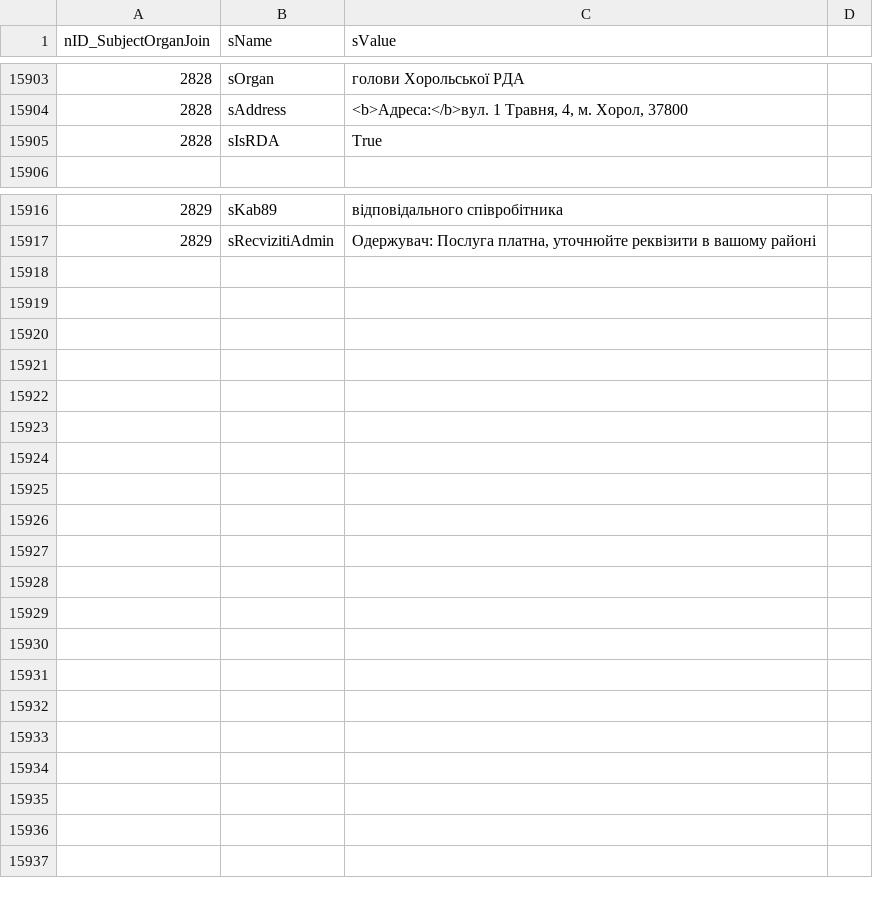
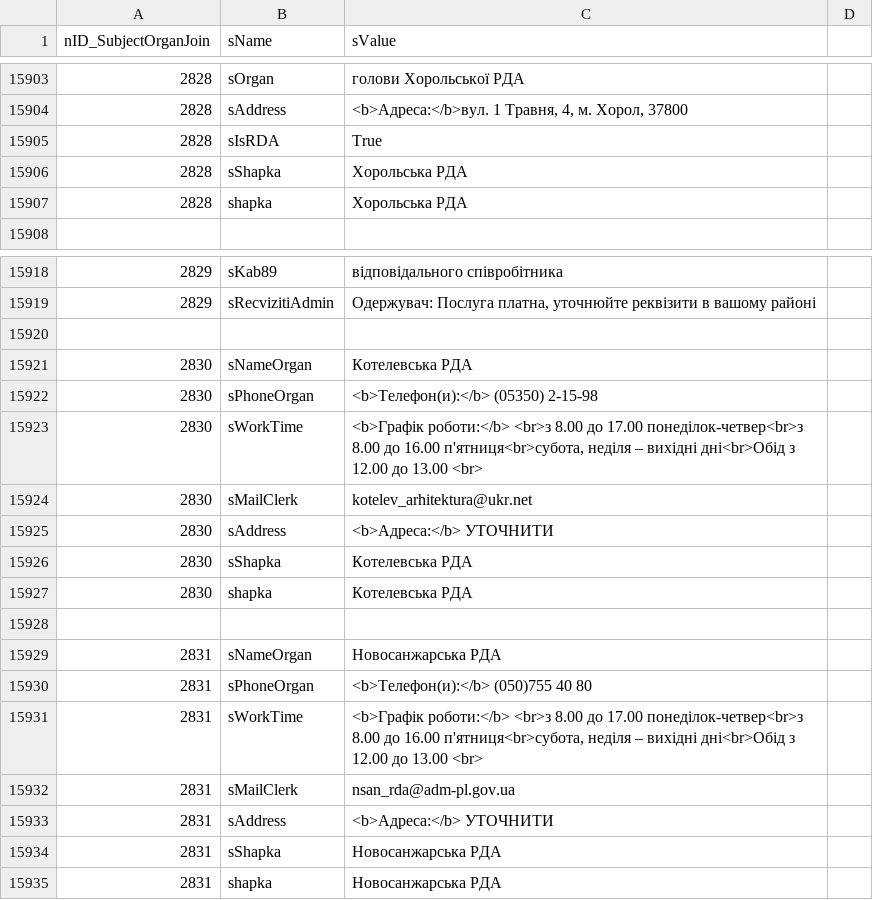
Before and after one commit to iGov-UA/i, a CSV file: wf-central/src/main/resources/data/SubjectOrganJoinAttribute.csv, drawn as a sheet; only a part is shown, gaps mark what is left out; the diff names each change by its address in the sheet, - before the commit and + after, or states it on an @@ line.

```diff
--- a/wf-central/src/main/resources/data/SubjectOrganJoinAttribute.csv
+++ b/wf-central/src/main/resources/data/SubjectOrganJoinAttribute.csv
+row 15906: 2828 | sShapka | Хорольська РДА
+row 15907: 2828 | shapka | Хорольська РДА
+row 15920: (empty)
+row 15921: 2830 | sNameOrgan | Котелевська РДА
+row 15922: 2830 | sPhoneOrgan | <b>Телефон(и):</b> (05350) 2-15-98
+row 15923: 2830 | sWorkTime | <b>Графік роботи:</b> <br>з 8.00 до 17.00 понеділок-четвер<br>з 8.00 до 16.00 п'ятниця<br>субота, неділя – вихідні дні<br>Обід з 12.00 до 13.00 <br>
+row 15924: 2830 | sMailClerk | kotelev_arhitektura@ukr.net
+row 15925: 2830 | sAddress | <b>Адреса:</b> УТОЧНИТИ
+row 15926: 2830 | sShapka | Котелевська РДА
+row 15927: 2830 | shapka | Котелевська РДА
+row 15928: (empty)
+row 15929: 2831 | sNameOrgan | Новосанжарська РДА
+row 15930: 2831 | sPhoneOrgan | <b>Телефон(и):</b> (050)755 40 80
+row 15931: 2831 | sWorkTime | <b>Графік роботи:</b> <br>з 8.00 до 17.00 понеділок-четвер<br>з 8.00 до 16.00 п'ятниця<br>субота, неділя – вихідні дні<br>Обід з 12.00 до 13.00 <br>
+row 15932: 2831 | sMailClerk | nsan_rda@adm-pl.gov.ua
+row 15933: 2831 | sAddress | <b>Адреса:</b> УТОЧНИТИ
+row 15934: 2831 | sShapka | Новосанжарська РДА
+row 15935: 2831 | shapka | Новосанжарська РДА
```
Also changed, not shown: wf-central/src/main/resources/data/ServiceData.csv, wf-central/src/main/resources/data/SubjectOrganJoin.csv.
